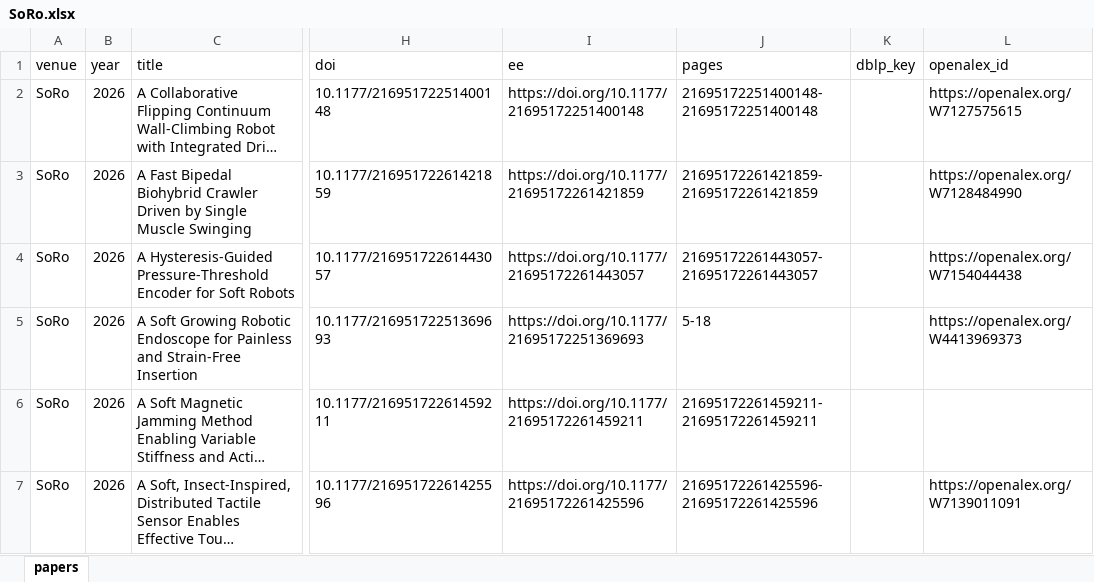
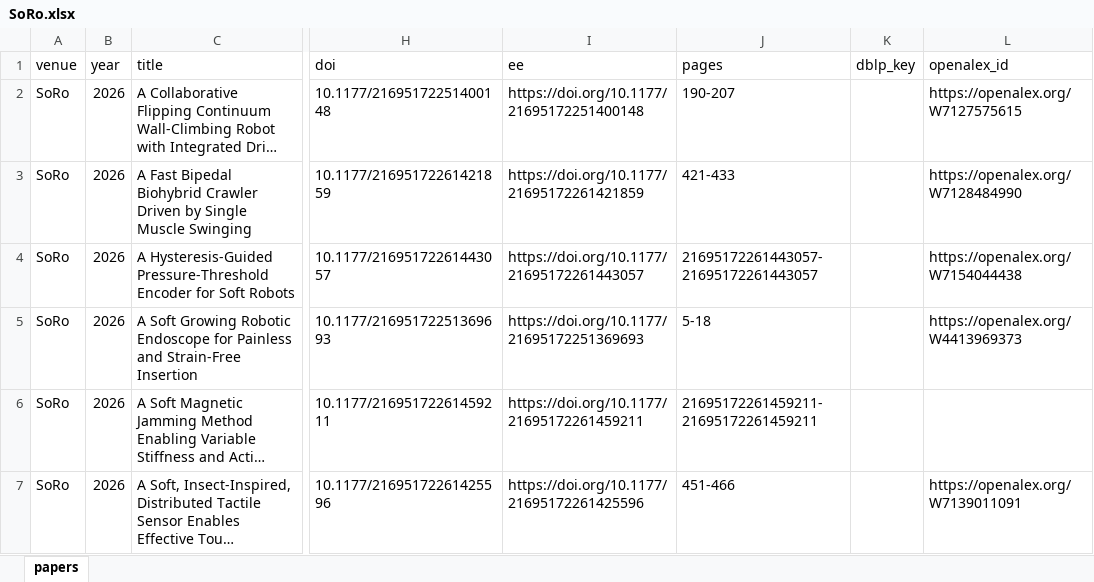
Before and after one commit to gisbi-kim/robopaper-atlas, an Excel workbook: by_venue/SoRo.xlsx, sheet papers, drawn as a sheet; only a part is shown, gaps mark what is left out; long unchanged cells end in …; values as stored, in another font and other column widths than the file's, no cell formats; the diff covers the shown part only; the diff names each change by its address in the sheet, - before the commit and + after, or states it on an @@ line.

Commit message:
Refresh all journal paper lists

```diff
--- a/by_venue/SoRo.xlsx (sheet papers)
+++ b/by_venue/SoRo.xlsx (sheet papers)
-J2 (pages): 21695172251400148-21695172251400148
+J2 (pages): 190-207
-J3 (pages): 21695172261421859-21695172261421859
+J3 (pages): 421-433
-J7 (pages): 21695172261425596-21695172261425596
+J7 (pages): 451-466
```
Also changed, not shown: 2 added rows and 56 edited cells elsewhere in this sheet, cell formats, by_venue/RAM.xlsx, by_venue/Sci-Rob.xlsx, 37 other files.
